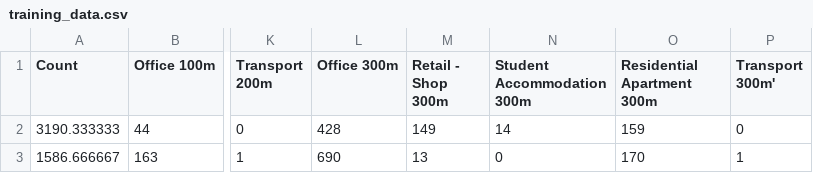
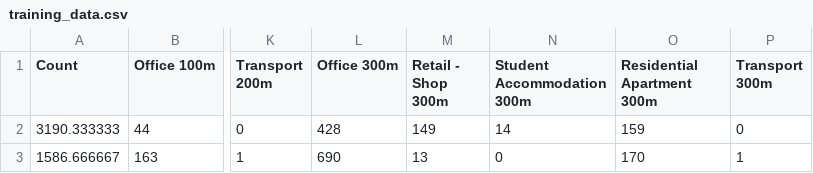
Before and after one commit to jamiecook/govhack2016, a CSV file: training_data.csv, drawn as a sheet; only a part is shown, gaps mark what is left out; the diff names each change by its address in the sheet, - before the commit and + after, or states it on an @@ line.

Commit message:
1/2/300 m buckets

```diff
--- a/training_data.csv
+++ b/training_data.csv
-P1: Transport 300m'
+P1: Transport 300m
```
